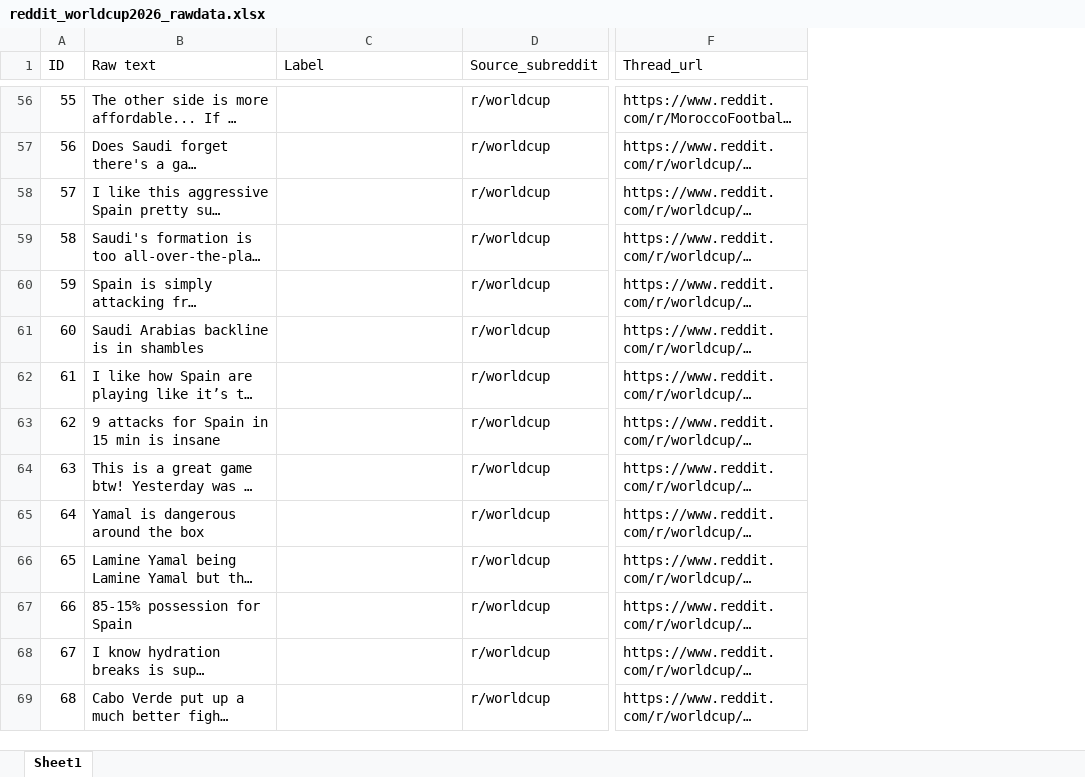
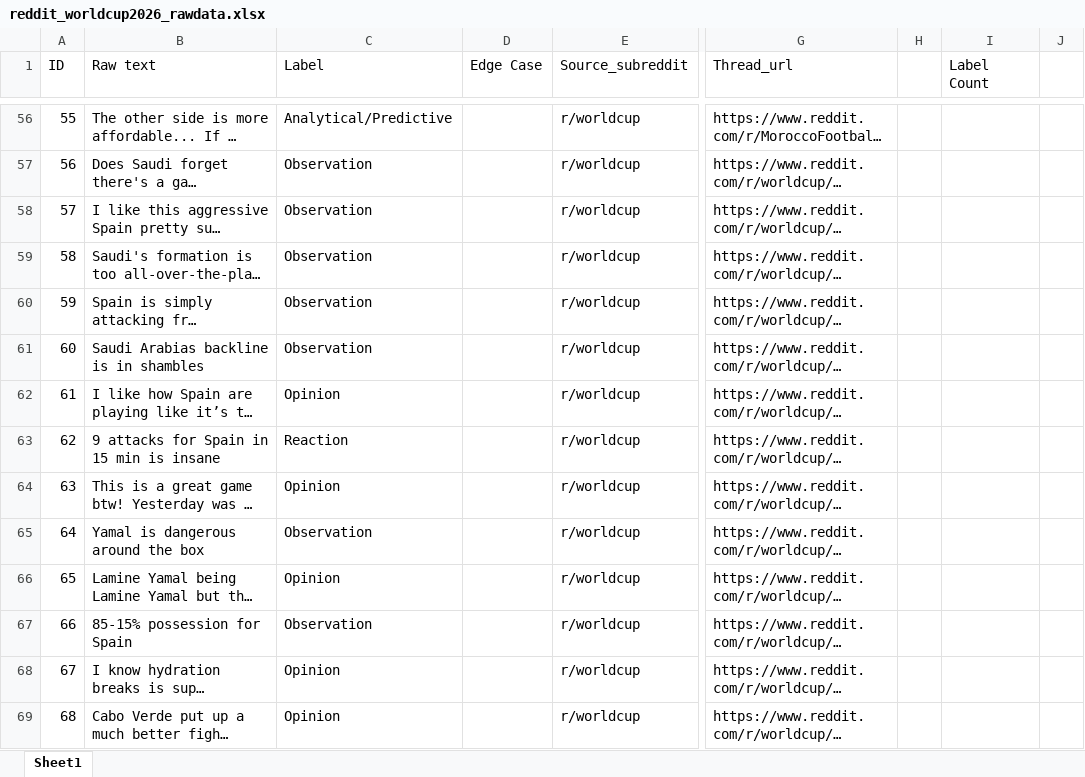
Before and after one commit to nancyAfycodes/ai201-project3-TakeMeter, an Excel workbook: reddit_worldcup2026_rawdata.xlsx, sheet Sheet1, drawn as a sheet; only a part is shown, gaps mark what is left out; long unchanged cells end in …; values as stored, in another font and other column widths than the file's, no cell formats; charts and pictures not drawn; the diff covers the shown part only; the diff names each change by its address in the sheet, - before the commit and + after, or states it on an @@ line.

Commit message:
Update reddit_worldcup2026_rawdata.xlsx
complete raw data with labels

```diff
--- a/reddit_worldcup2026_rawdata.xlsx (sheet Sheet1)
+++ b/reddit_worldcup2026_rawdata.xlsx (sheet Sheet1)
+column D (Edge Case), empty
+column H, empty
+column I (Label Count), empty
+column J, empty
-C56 (Label): (empty)
+C56 (Label): Analytical/Predictive
-C57:C61 (Label): (empty)
+C57:C61 (Label): Observation
-C62 (Label): (empty)
+C62 (Label): Opinion
-C63 (Label): (empty)
+C63 (Label): Reaction
-C64 (Label): (empty)
+C64 (Label): Opinion
-C65 (Label): (empty)
+C65 (Label): Observation
-C66 (Label): (empty)
+C66 (Label): Opinion
-C67 (Label): (empty)
+C67 (Label): Observation
-C68:C69 (Label): (empty)
+C68:C69 (Label): Opinion
```
Also changed, not shown: other rows of this sheet, cell formats.
